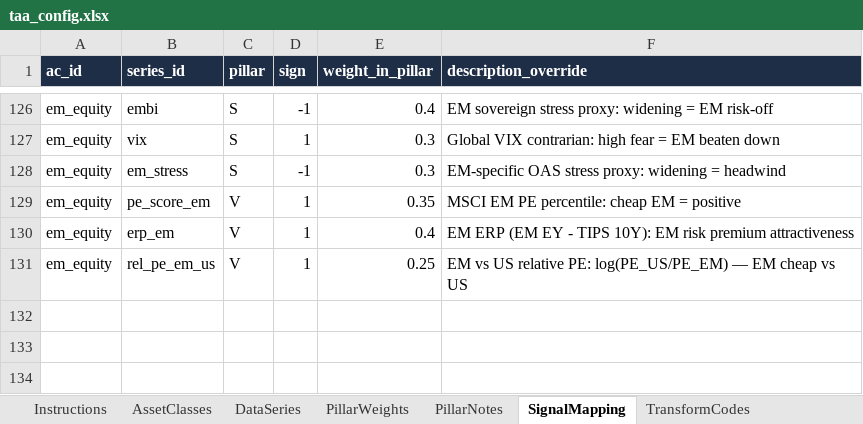
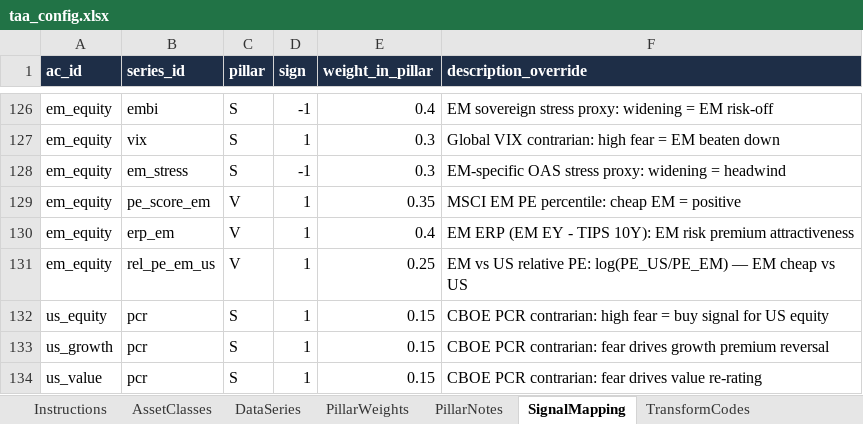
Before and after one commit to juniorjulon/TAA, an Excel workbook: config/taa_config.xlsx, sheet SignalMapping, drawn as a sheet; only a part is shown, gaps mark what is left out; values as stored, in another font and other column widths than the file's, no borders; the diff names each change by its address in the sheet, - before the commit and + after, or states it on an @@ line.

```diff
--- a/config/taa_config.xlsx (sheet SignalMapping)
+++ b/config/taa_config.xlsx (sheet SignalMapping)
+row 132: us_equity | pcr | S | 1 | 0.15 | CBOE PCR contrarian: high fear = buy signal for US equity
+row 133: us_growth | pcr | S | 1 | 0.15 | CBOE PCR contrarian: fear drives growth premium reversal
+row 134: us_value | pcr | S | 1 | 0.15 | CBOE PCR contrarian: fear drives value re-rating
```
Also changed, not shown: sheet DataSeries, config/portfolios.xlsx, 52 other files.
